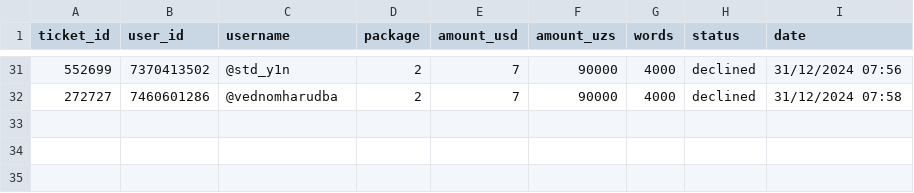
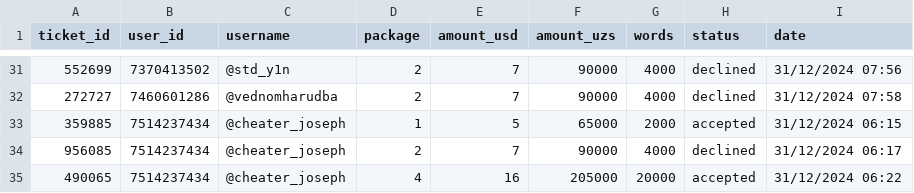
Before and after one commit to Mukhammad-develop/hix_bot, a CSV file: balance_top_up.csv, drawn as a sheet; only a part is shown, gaps mark what is left out; the diff names each change by its address in the sheet, - before the commit and + after, or states it on an @@ line.

```diff
--- a/balance_top_up.csv
+++ b/balance_top_up.csv
+row 33: 359885 | 7514237434 | @cheater_joseph | 1 | 5 | 65000 | 2000 | accepted | 31/12/2024 06:15
+row 34: 956085 | 7514237434 | @cheater_joseph | 2 | 7 | 90000 | 4000 | declined | 31/12/2024 06:17
+row 35: 490065 | 7514237434 | @cheater_joseph | 4 | 16 | 205000 | 20000 | accepted | 31/12/2024 06:22
```
Also changed, not shown: 3 other files.
